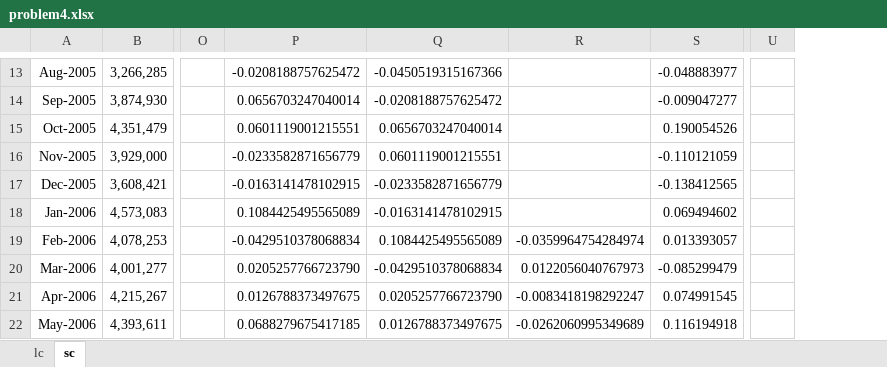
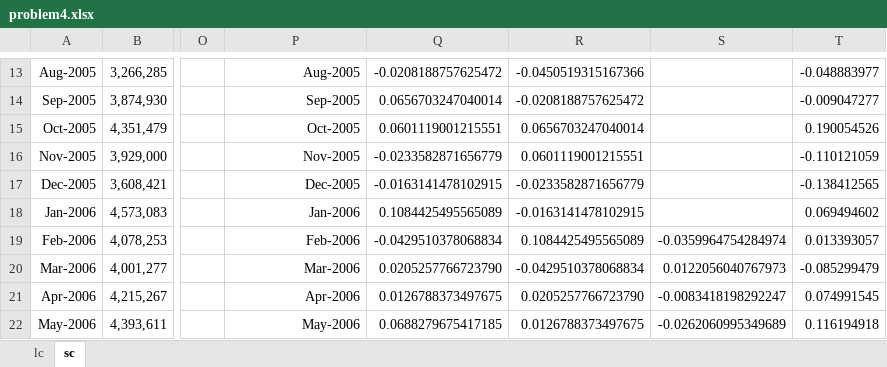
Before and after one commit to bjd1111/Finance, an Excel workbook: algo trading/problem4.xlsx, sheet sc, drawn as a sheet; only a part is shown, gaps mark what is left out; values as stored, in another font and other column widths than the file's, no borders; removed rows and columns are numbered as before the commit, all else as after; the diff covers the shown part only; the diff names each change by its address in the sheet, - before the commit and + after, or states it on an @@ line.

```diff
--- a/algo trading/problem4.xlsx (sheet sc)
+++ b/algo trading/problem4.xlsx (sheet sc)
+column S, rows 19-22: -0.0359964754284974 | 0.0122056040767973 | -0.0083418198292247 | -0.0262060995349689
-column U, empty
-P13: -0.0208188757625472
+P13: Aug-2005
-Q13: -0.0450519315167366
+Q13: -0.0208188757625472
-R13: (empty)
+R13: -0.0450519315167366
-P14: 0.0656703247040014
+P14: Sep-2005
-Q14: -0.0208188757625472
+Q14: 0.0656703247040014
-R14: (empty)
+R14: -0.0208188757625472
-P15: 0.0601119001215551
+P15: Oct-2005
-Q15: 0.0656703247040014
+Q15: 0.0601119001215551
-R15: (empty)
+R15: 0.0656703247040014
-P16: -0.0233582871656779
+P16: Nov-2005
-Q16: 0.0601119001215551
+Q16: -0.0233582871656779
-R16: (empty)
+R16: 0.0601119001215551
-P17: -0.0163141478102915
+P17: Dec-2005
-Q17: -0.0233582871656779
+Q17: -0.0163141478102915
-R17: (empty)
+R17: -0.0233582871656779
-P18: 0.1084425495565089
+P18: Jan-2006
-Q18: -0.0163141478102915
+Q18: 0.1084425495565089
-R18: (empty)
+R18: -0.0163141478102915
-P19: -0.0429510378068834
+P19: Feb-2006
-Q19: 0.1084425495565089
+Q19: -0.0429510378068834
-R19: -0.0359964754284974
+R19: 0.1084425495565089
-P20: 0.0205257766723790
+P20: Mar-2006
-Q20: -0.0429510378068834
+Q20: 0.0205257766723790
-R20: 0.0122056040767973
+R20: -0.0429510378068834
-P21: 0.0126788373497675
+P21: Apr-2006
-Q21: 0.0205257766723790
+Q21: 0.0126788373497675
-R21: -0.0083418198292247
+R21: 0.0205257766723790
-P22: 0.0688279675417185
+P22: May-2006
-Q22: 0.0126788373497675
+Q22: 0.0688279675417185
-R22: -0.0262060995349689
+R22: 0.0126788373497675
```
Also changed, not shown: 339 edited cells, cell formats and merged cells elsewhere in this sheet, sheet lc, formulas that keep their value.
